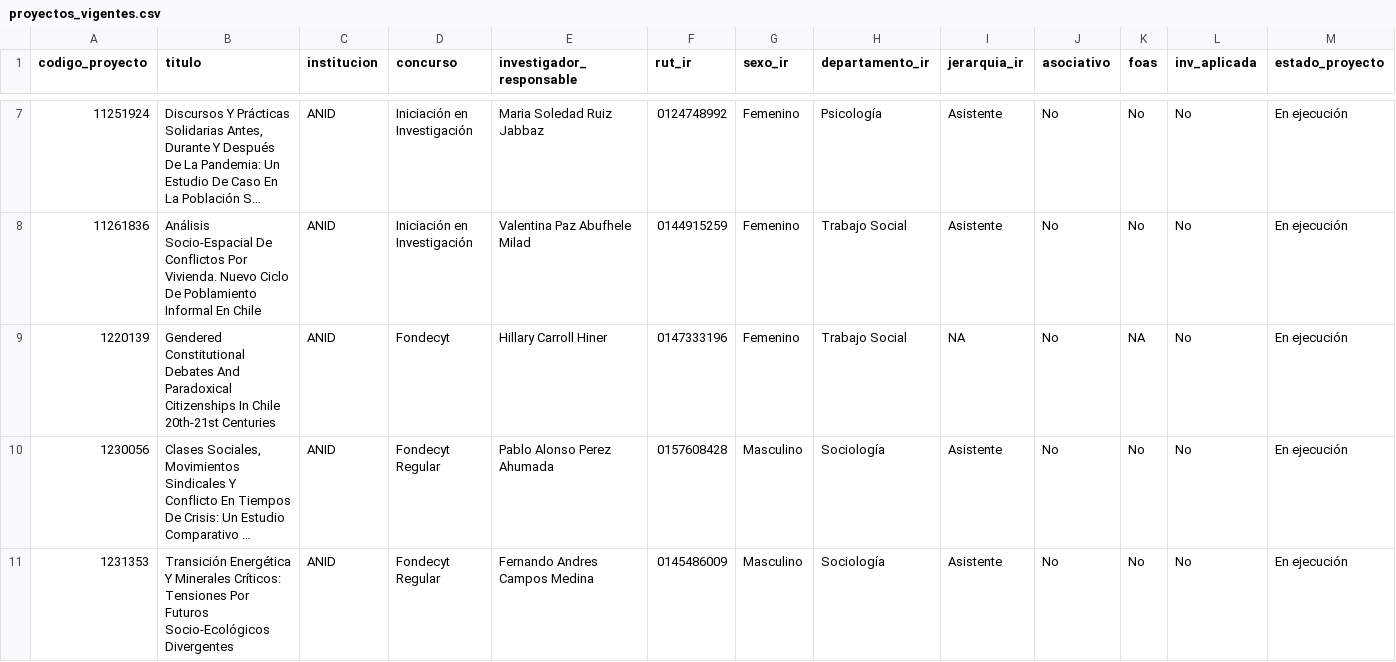
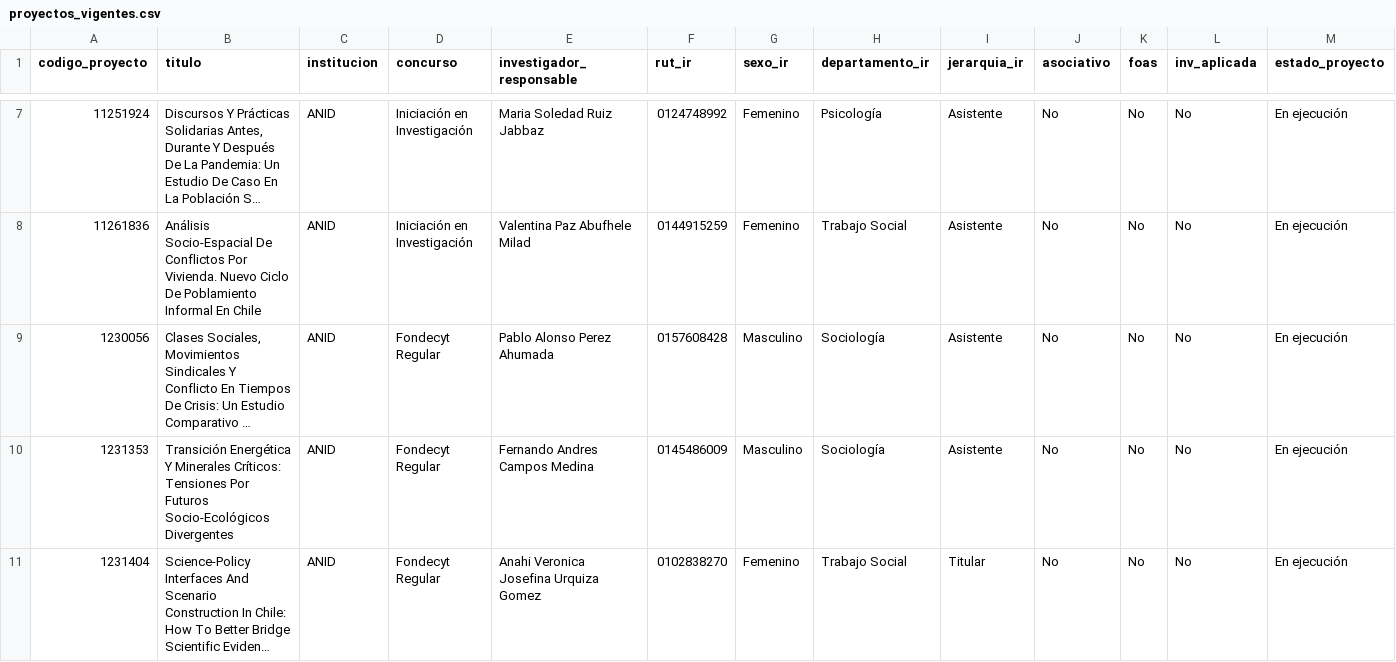
Before and after one commit to facso-investigacion/proyectos-vigentes, a CSV file: output/proyectos_vigentes.csv, drawn as a sheet; only a part is shown, gaps mark what is left out; the shorter side is filled out with more unchanged rows; long unchanged cells end in …; rows hold the shown columns only; the diff names each change by its address in the sheet, - before the commit and + after, or states it on an @@ line.

Commit message:
fix data

```diff
--- a/output/proyectos_vigentes.csv
+++ b/output/proyectos_vigentes.csv
-row 9: 1220139 | Gendered Constitutional Debates And Paradoxical Citizenships In Chile 20th-21st Centuries | ANID | Fondecyt | Hillary Carroll Hiner | 0147333196 | Femenino | Trabajo Social | NA | No | NA | No | En ejecución
```
Also changed, not shown: 57 other files.
